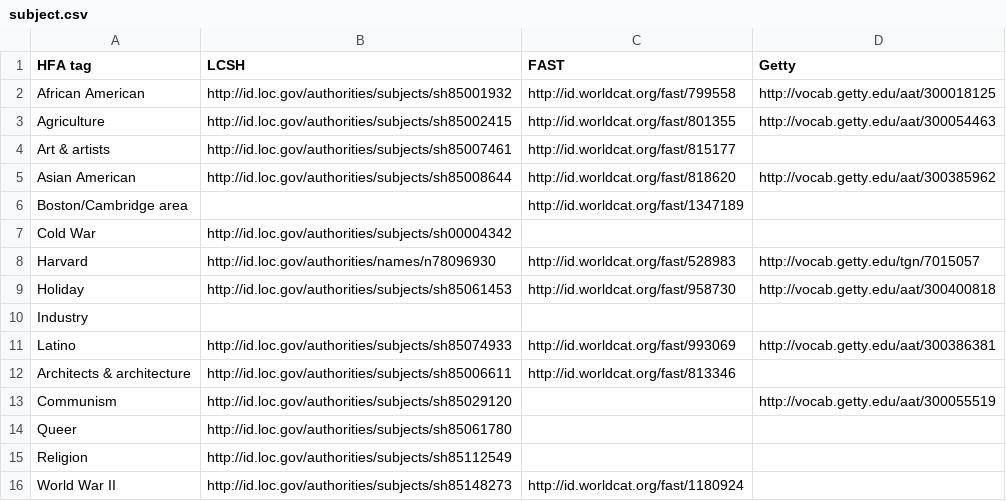
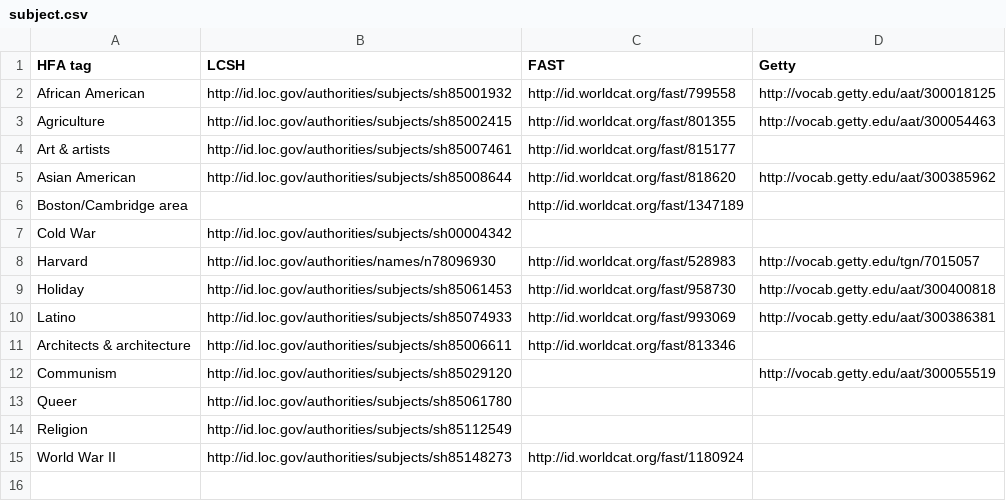
Before and after one commit to HLITS/LD4L_Film_Ontology, a CSV file: concordances/subject.csv, drawn as a sheet.

Commit message:
Remove "Industry"

```diff
--- a/concordances/subject.csv
+++ b/concordances/subject.csv
@@ -9,3 +9,2 @@ Harvard,http://id.loc.gov/authorities/names/n78096930,http://id.worldcat.org/fas
 Holiday,http://id.loc.gov/authorities/subjects/sh85061453,http://id.worldcat.org/fast/958730,http://vocab.getty.edu/aat/300400818
-Industry,,,
 Latino,http://id.loc.gov/authorities/subjects/sh85074933,http://id.worldcat.org/fast/993069,http://vocab.getty.edu/aat/300386381
```
